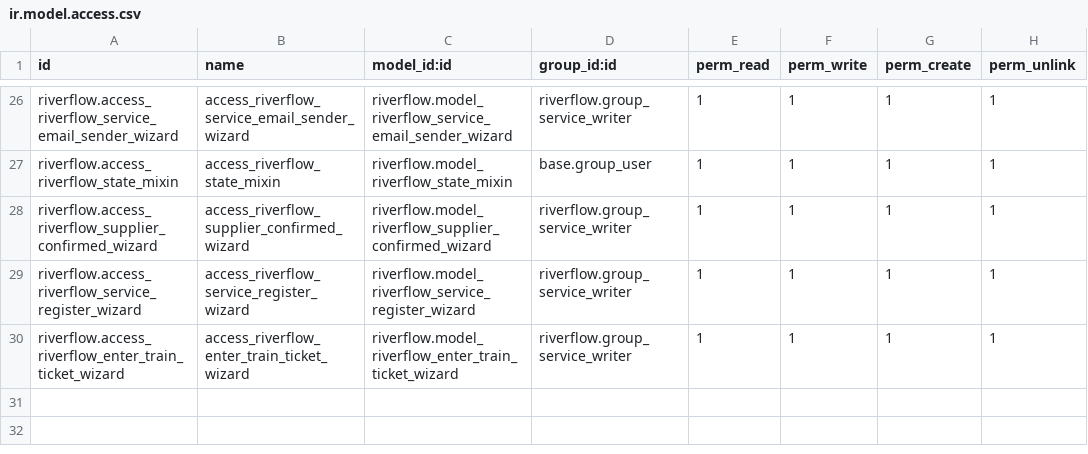
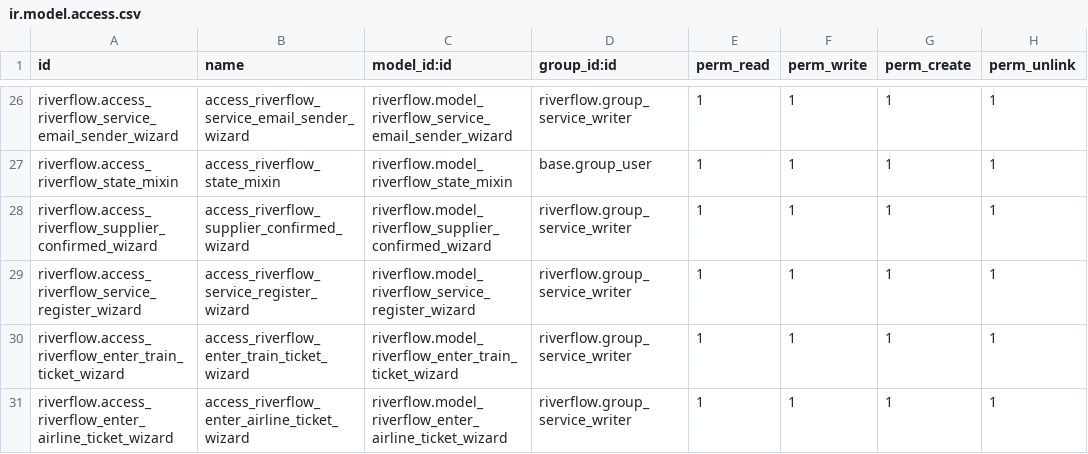
Before and after one commit to otenycom/oteny_odoo, a CSV file: security/ir.model.access.csv, drawn as a sheet; only a part is shown, gaps mark what is left out.

Commit message:
flight ticket fixes

```diff
--- a/security/ir.model.access.csv
+++ b/security/ir.model.access.csv
@@ -30 +30,2 @@ riverflow.access_riverflow_service_register_wizard,access_riverflow_service_regi
 riverflow.access_riverflow_enter_train_ticket_wizard,access_riverflow_enter_train_ticket_wizard,riverflow.model_riverflow_enter_train_ticket_wizard,riverflow.group_service_writer,1,1,1,1
+riverflow.access_riverflow_enter_airline_ticket_wizard,access_riverflow_enter_airline_ticket_wizard,riverflow.model_riverflow_enter_airline_ticket_wizard,riverflow.group_service_writer,1,1,1,1
```
Also changed, not shown: 11 other files.
